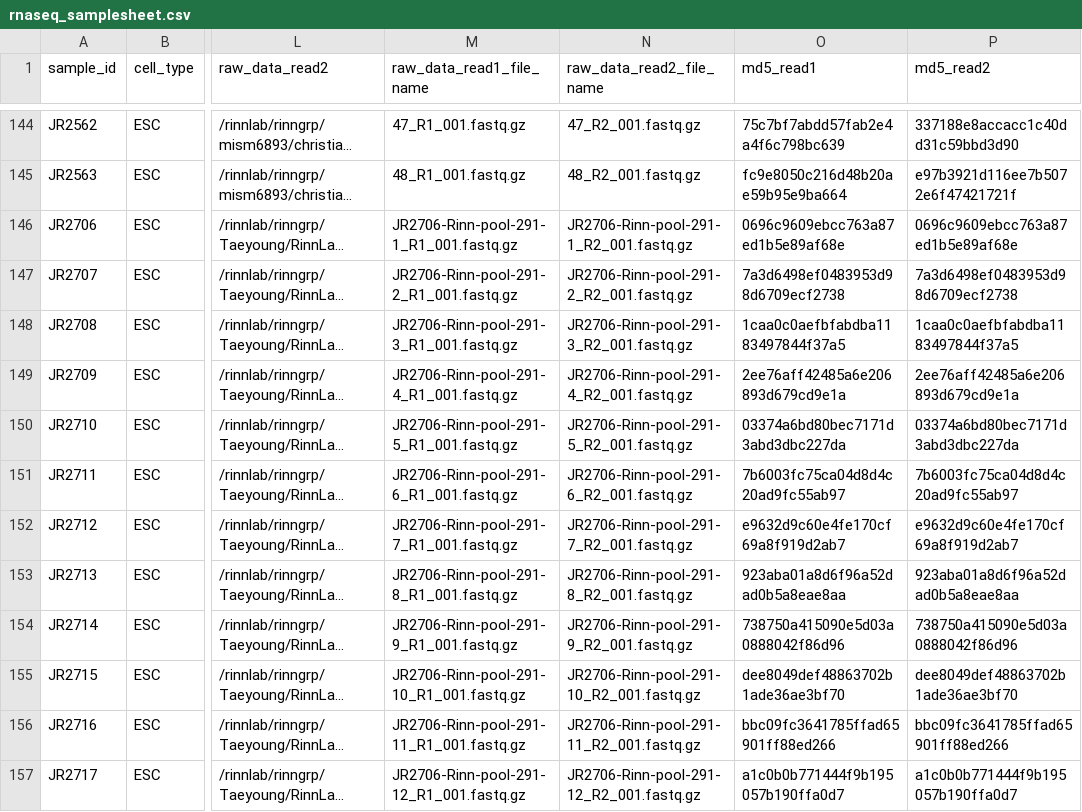
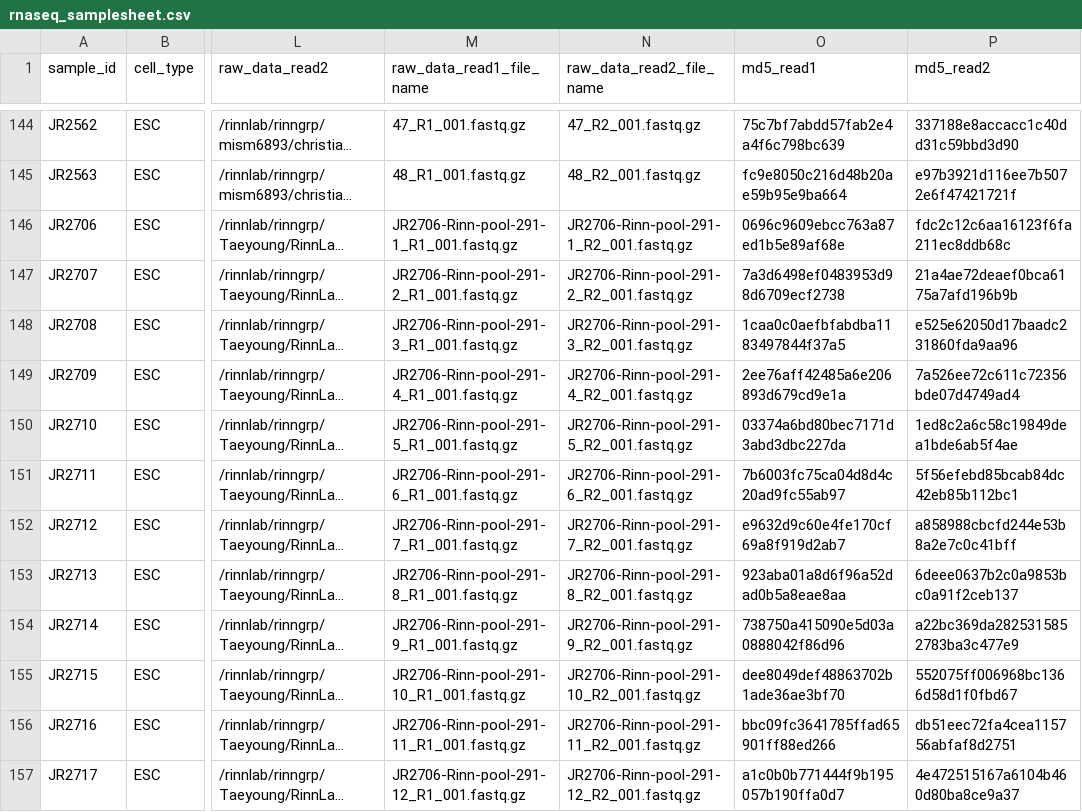
Before and after one commit to msmallegan/firre_timecourse, a CSV file: rnaseq/rnaseq_samplesheet.csv, drawn as a sheet; only a part is shown, gaps mark what is left out; long unchanged cells end in …; the diff covers the shown part only; the diff names each change by its address in the sheet, - before the commit and + after, or states it on an @@ line.

Commit message:
Correcting some md5sums that were duplicated from read 1.

```diff
--- a/rnaseq/rnaseq_samplesheet.csv
+++ b/rnaseq/rnaseq_samplesheet.csv
-P146 (md5_read2): 0696c9609ebcc763a87ed1b5e89af68e
+P146 (md5_read2): fdc2c12c6aa16123f6fa211ec8ddb68c
-P147 (md5_read2): 7a3d6498ef0483953d98d6709ecf2738
+P147 (md5_read2): 21a4ae72deaef0bca6175a7afd196b9b
-P148 (md5_read2): 1caa0c0aefbfabdba1183497844f37a5
+P148 (md5_read2): e525e62050d17baadc231860fda9aa96
-P149 (md5_read2): 2ee76aff42485a6e206893d679cd9e1a
+P149 (md5_read2): 7a526ee72c611c72356bde07d4749ad4
-P150 (md5_read2): 03374a6bd80bec7171d3abd3dbc227da
+P150 (md5_read2): 1ed8c2a6c58c19849dea1bde6ab5f4ae
-P151 (md5_read2): 7b6003fc75ca04d8d4c20ad9fc55ab97
+P151 (md5_read2): 5f56efebd85bcab84dc42eb85b112bc1
-P152 (md5_read2): e9632d9c60e4fe170cf69a8f919d2ab7
+P152 (md5_read2): a858988cbcfd244e53b8a2e7c0c41bff
-P153 (md5_read2): 923aba01a8d6f96a52dad0b5a8eae8aa
+P153 (md5_read2): 6deee0637b2c0a9853bc0a91f2ceb137
-P154 (md5_read2): 738750a415090e5d03a0888042f86d96
+P154 (md5_read2): a22bc369da2825315852783ba3c477e9
-P155 (md5_read2): dee8049def48863702b1ade36ae3bf70
+P155 (md5_read2): 552075ff006968bc1366d58d1f0fbd67
-P156 (md5_read2): bbc09fc3641785ffad65901ff88ed266
+P156 (md5_read2): db51eec72fa4cea115756abfaf8d2751
-P157 (md5_read2): a1c0b0b771444f9b195057b190ffa0d7
+P157 (md5_read2): 4e472515167a6104b460d80ba8ce9a37
```
Also changed, not shown: 12 edited cells elsewhere in this file.
